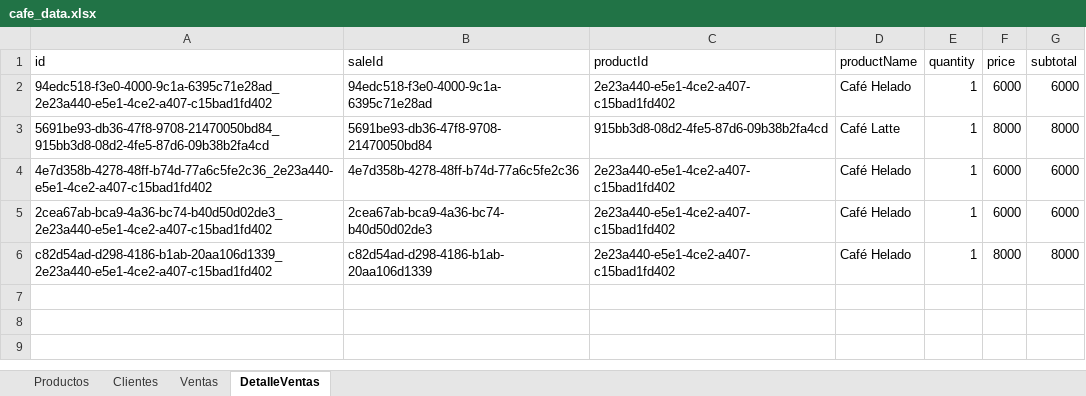
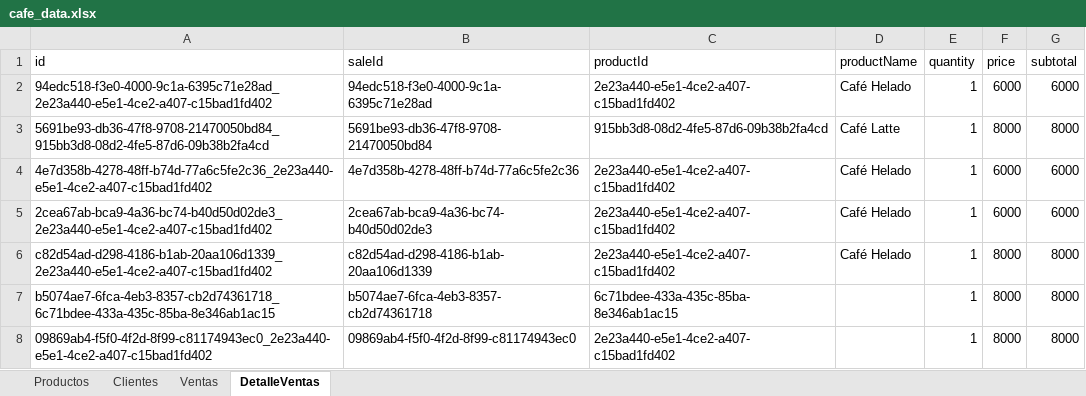
Before and after one commit to vero2002257257/cafe-nare-balneario, an Excel workbook: data/cafe_data.xlsx, sheet DetalleVentas, drawn as a sheet; values as stored, in another font and other column widths than the file's, no borders; the diff names each change by its address in the sheet, - before the commit and + after, or states it on an @@ line.

```diff
--- a/data/cafe_data.xlsx (sheet DetalleVentas)
+++ b/data/cafe_data.xlsx (sheet DetalleVentas)
+row 7: b5074ae7-6fca-4eb3-8357-cb2d74361718_6c71bdee-433a-435c-85ba-8e346ab1ac15 | b5074ae7-6fca-4eb3-8357-cb2d74361718 | 6c71bdee-433a-435c-85ba-8e346ab1ac15 |  | 1 | 8000 | 8000
+row 8: 09869ab4-f5f0-4f2d-8f99-c81174943ec0_2e23a440-e5e1-4ce2-a407-c15bad1fd402 | 09869ab4-f5f0-4f2d-8f99-c81174943ec0 | 2e23a440-e5e1-4ce2-a407-c15bad1fd402 |  | 1 | 8000 | 8000
```
Also changed, not shown: sheet Ventas, sheet Productos, 3 other files.
